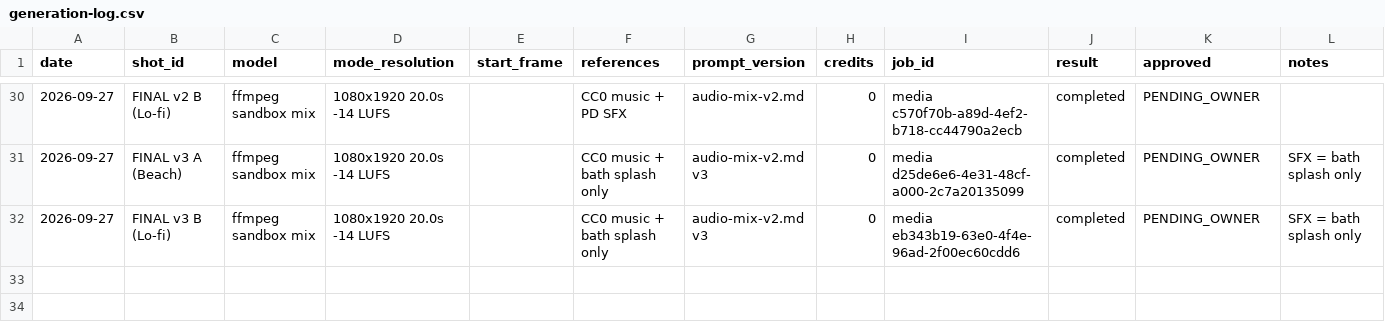
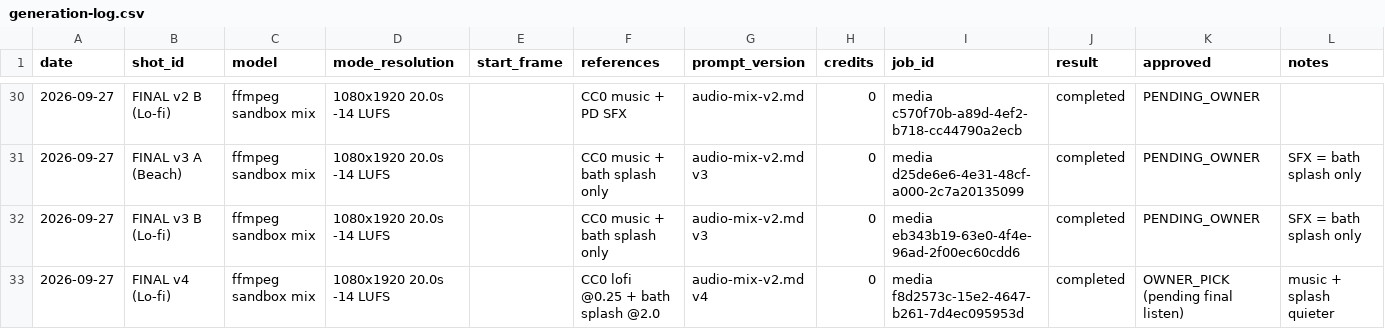
Before and after one commit to petpicks4u8/PetPicks4U, a CSV file: videos/005-just-a-dip/generation-log.csv, drawn as a sheet; only a part is shown, gaps mark what is left out; the diff names each change by its address in the sheet, - before the commit and + after, or states it on an @@ line.

```diff
--- a/videos/005-just-a-dip/generation-log.csv
+++ b/videos/005-just-a-dip/generation-log.csv
+row 33: 2026-09-27 | FINAL v4 (Lo-fi) | ffmpeg sandbox mix | 1080x1920 20.0s -14 LUFS |  | CC0 lofi @0.25 + bath splash @2.0 | audio-mix-v2.md v4 | 0 | media f8d2573c-15e2-4647-b261-7d4ec095953d | completed | OWNER_PICK (pending final listen) | music + splash quieter
```
Also changed, not shown: 1 other file.
